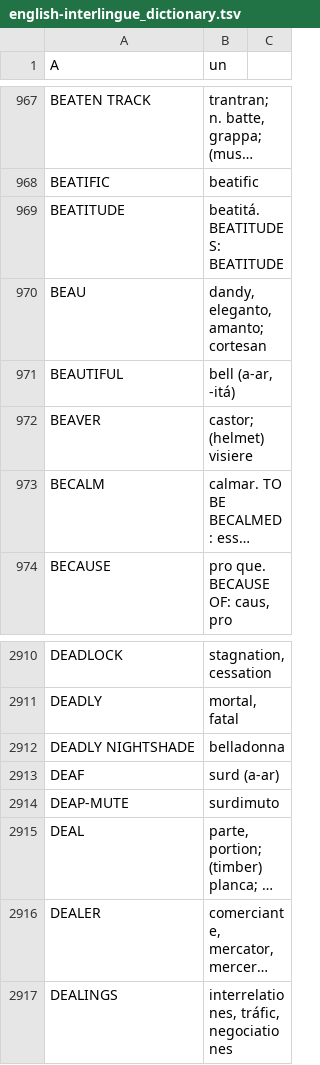
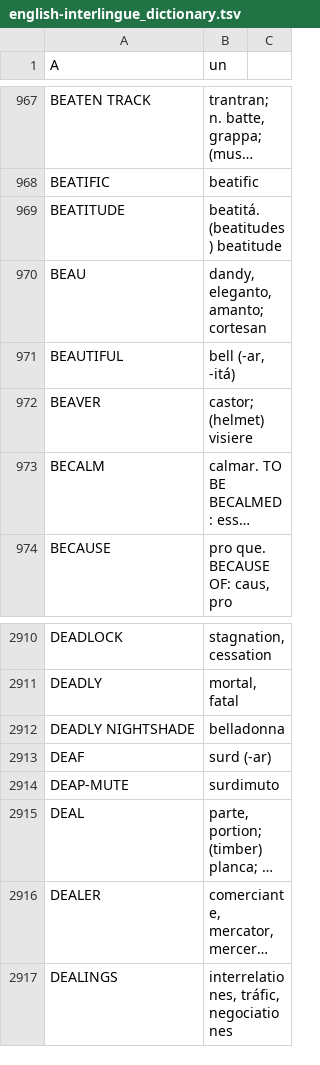
Before and after one commit to ne-alinome/english-interlingue-dictionary, a TSV file: src/english-interlingue_dictionary.tsv, drawn as a sheet; only a part is shown, gaps mark what is left out; long unchanged cells end in …; the diff names each change by its address in the sheet, - before the commit and + after, or states it on an @@ line.

Commit message:
Fix typo "(a-ar"; fix notation of "BEATITUDE"
FossilOrigin-Name: 7b0b58a7de50c8b769094065312f4e6ea0df570f52017a6a97ca787bc292504c

```diff
--- a/src/english-interlingue_dictionary.tsv
+++ b/src/english-interlingue_dictionary.tsv
-B969 (un): beatitá. BEATITUDES: BEATITUDE
+B969 (un): beatitá. (beatitudes) beatitude
-B971 (un): bell (a-ar, -itá)
+B971 (un): bell (-ar, -itá)
-B2913 (un): surd (a-ar)
+B2913 (un): surd (-ar)
```
Also changed, not shown: 1 other file.
